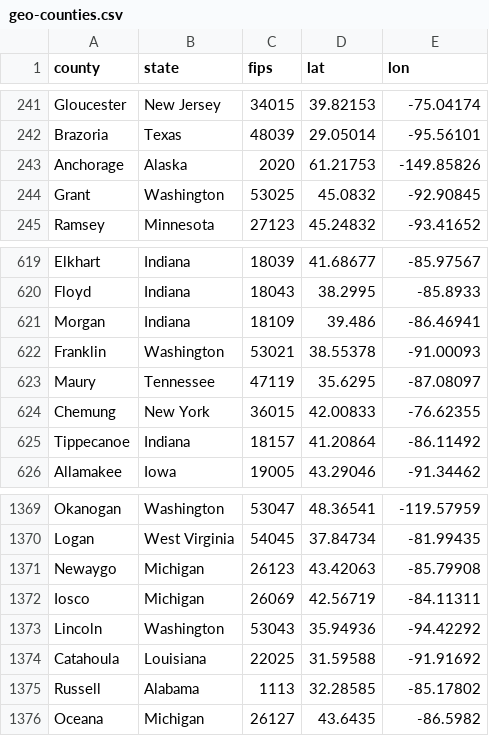
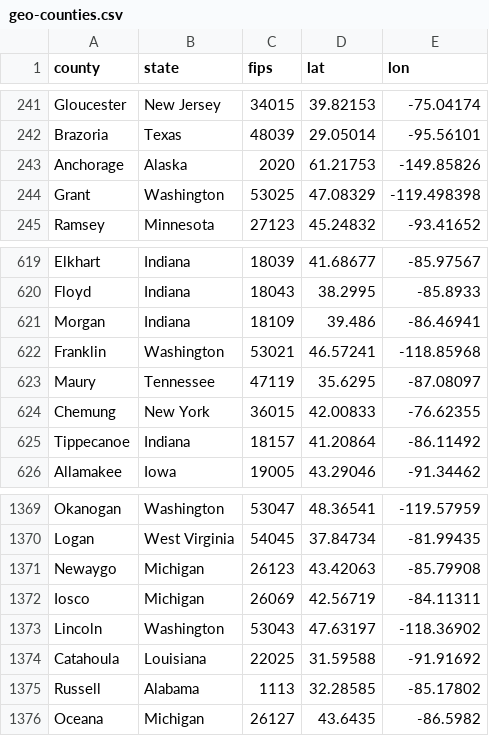
Before and after one commit to jdlafferty/covid-19, a CSV file: data/geo-counties.csv, drawn as a sheet; only a part is shown, gaps mark what is left out.

Commit message:
fixed washington counties

```diff
--- a/data/geo-counties.csv
+++ b/data/geo-counties.csv
@@ -243,3 +243,3 @@ Brazoria,Texas,48039,29.05014,-95.56101
 Anchorage,Alaska,2020,61.21753,-149.85826
-Grant,Washington,53025,45.0832,-92.90845
+Grant,Washington,53025,47.08329,-119.498398
 Ramsey,Minnesota,27123,45.24832,-93.41652
@@ -621,3 +621,3 @@ Floyd,Indiana,18043,38.2995,-85.8933
 Morgan,Indiana,18109,39.486,-86.46941
-Franklin,Washington,53021,38.55378,-91.00093
+Franklin,Washington,53021,46.57241,-118.85968
 Maury,Tennessee,47119,35.6295,-87.08097
@@ -1372,3 +1372,3 @@ Newaygo,Michigan,26123,43.42063,-85.79908
 Iosco,Michigan,26069,42.56719,-84.11311
-Lincoln,Washington,53043,35.94936,-94.42292
+Lincoln,Washington,53043,47.63197,-118.36902
 Catahoula,Louisiana,22025,31.59588,-91.91692
```
